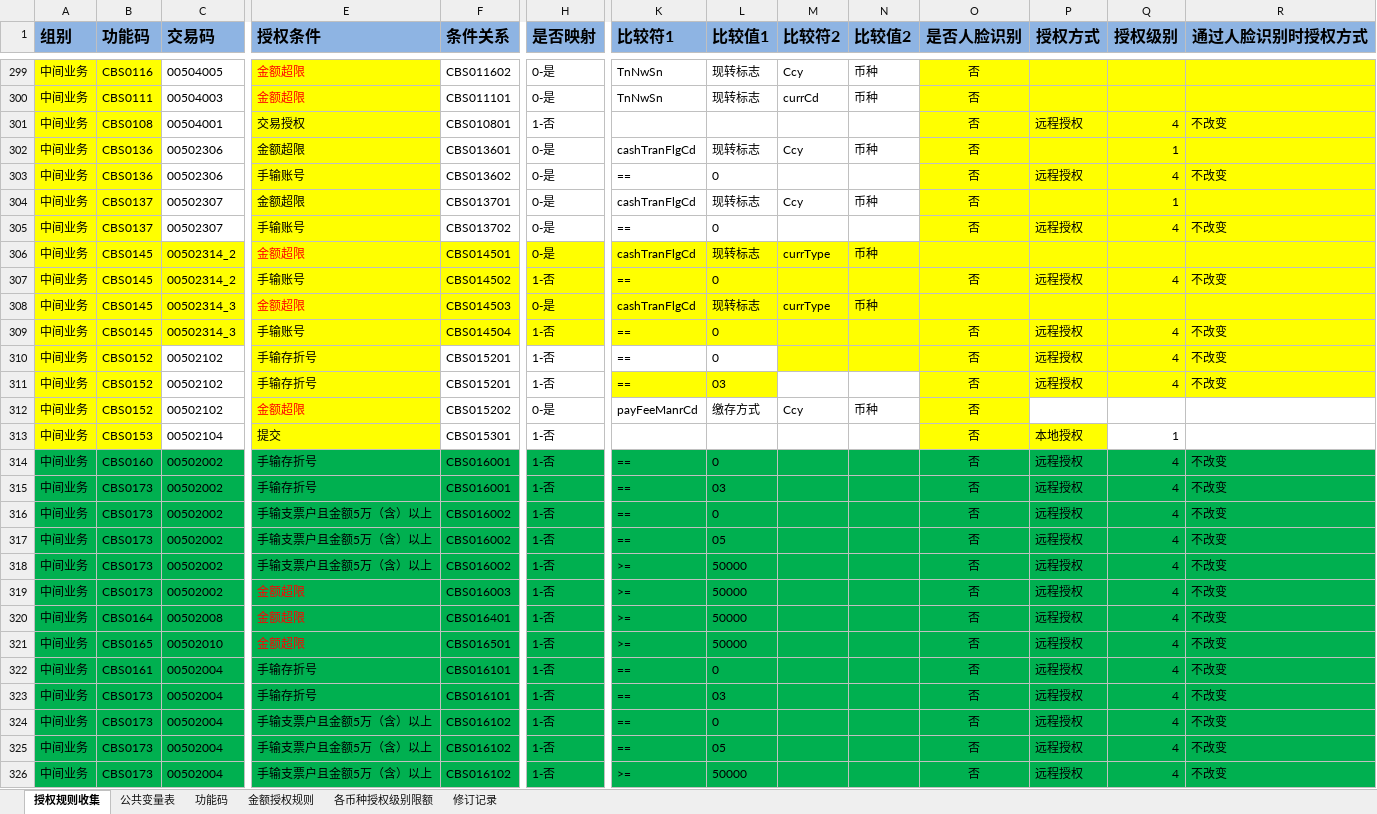
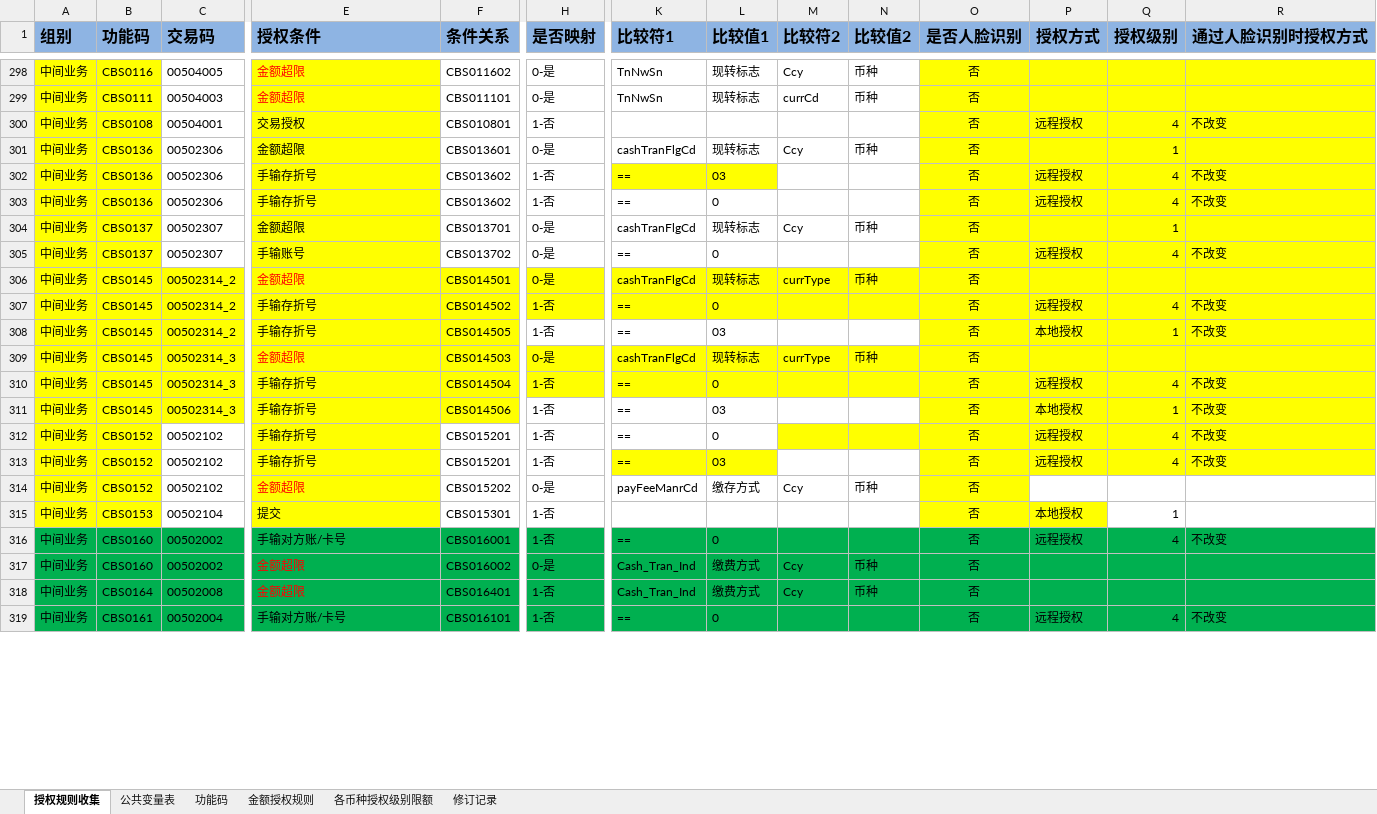
Before and after one commit to somebody2012/node-excel, an Excel workbook: src/auth/授权规则收集表汇总1.0.xlsx, sheet 授权规则收集, drawn as a sheet; only a part is shown, gaps mark what is left out; values as stored, in another font and other column widths than the file's, no borders; conditional formats not drawn; removed rows and columns are numbered as before the commit, all else as after; rows hold the shown columns only; the diff covers the shown part only; the diff names each change by its address in the sheet, - before the commit and + after, or states it on an @@ line.

```diff
--- a/src/auth/授权规则收集表汇总1.0.xlsx (sheet 授权规则收集)
+++ b/src/auth/授权规则收集表汇总1.0.xlsx (sheet 授权规则收集)
+row 302: 中间业务 | CBS0136 | 00502306 | 手输存折号 | CBS013602 | 1-否 | == | 03 |  |  | 否 | 远程授权 | 4 | 不改变
-E303 (授权条件): 手输账号
+E303 (授权条件): 手输存折号
-H303 (是否映射): 0-是
+H303 (是否映射): 1-否
-O306 (是否人脸识别): (empty)
+O306 (是否人脸识别): 否
-E307 (授权条件): 手输账号
+E307 (授权条件): 手输存折号
+row 308: 中间业务 | CBS0145 | 00502314_2 | 手输存折号 | CBS014505 | 1-否 | == | 03 |  |  | 否 | 本地授权 | 1 | 不改变
-O309 (是否人脸识别): (empty)
+O309 (是否人脸识别): 否
-E310 (授权条件): 手输账号
+E310 (授权条件): 手输存折号
+row 311: 中间业务 | CBS0145 | 00502314_3 | 手输存折号 | CBS014506 | 1-否 | == | 03 |  |  | 否 | 本地授权 | 1 | 不改变
-E316 (授权条件): 手输存折号
+E316 (授权条件): 手输对方账/卡号
-row 315: 中间业务 | CBS0173 | 00502002 | 手输存折号 | CBS016001 | 1-否 | == | 03 |  |  | 否 | 远程授权 | 4 | 不改变
-row 316: 中间业务 | CBS0173 | 00502002 | 手输支票户且金额5万（含）以上 | CBS016002 | 1-否 | == | 0 |  |  | 否 | 远程授权 | 4 | 不改变
-row 317: 中间业务 | CBS0173 | 00502002 | 手输支票户且金额5万（含）以上 | CBS016002 | 1-否 | == | 05 |  |  | 否 | 远程授权 | 4 | 不改变
-row 318: 中间业务 | CBS0173 | 00502002 | 手输支票户且金额5万（含）以上 | CBS016002 | 1-否 | >= | 50000 |  |  | 否 | 远程授权 | 4 | 不改变
-B317 (功能码): CBS0173
+B317 (功能码): CBS0160
-F317 (条件关系): CBS016003
+F317 (条件关系): CBS016002
-H317 (是否映射): 1-否
+H317 (是否映射): 0-是
-K317:K318 (比较符1): >=
+K317:K318 (比较符1): Cash_Tran_Ind
-L317:L318 (比较值1): 50000
+L317:L318 (比较值1): 缴费方式
-M317:M318 (比较符2): (empty)
+M317:M318 (比较符2): Ccy
-N317:N318 (比较值2): (empty)
+N317:N318 (比较值2): 币种
-P317:P318 (授权方式): 远程授权
+P317:P318 (授权方式): (empty)
-Q317:Q318 (授权级别): 4
+Q317:Q318 (授权级别): (empty)
-R317:R318 (通过人脸识别时授权方式): 不改变
+R317:R318 (通过人脸识别时授权方式): (empty)
-row 321: 中间业务 | CBS0165 | 00502010 | 金额超限 | CBS016501 | 1-否 | >= | 50000 |  |  | 否 | 远程授权 | 4 | 不改变
-E319 (授权条件): 手输存折号
+E319 (授权条件): 手输对方账/卡号
-row 323: 中间业务 | CBS0173 | 00502004 | 手输存折号 | CBS016101 | 1-否 | == | 03 |  |  | 否 | 远程授权 | 4 | 不改变
-row 324: 中间业务 | CBS0173 | 00502004 | 手输支票户且金额5万（含）以上 | CBS016102 | 1-否 | == | 0 |  |  | 否 | 远程授权 | 4 | 不改变
-row 325: 中间业务 | CBS0173 | 00502004 | 手输支票户且金额5万（含）以上 | CBS016102 | 1-否 | == | 05 |  |  | 否 | 远程授权 | 4 | 不改变
-row 326: 中间业务 | CBS0173 | 00502004 | 手输支票户且金额5万（含）以上 | CBS016102 | 1-否 | >= | 50000 |  |  | 否 | 远程授权 | 4 | 不改变
```
Also changed, not shown: 10 added rows, 9 removed rows, 85 edited cells, cell formats and merged cells elsewhere in this sheet, src/customerInput/客户信息录入.xlsx, src/doubleLine/双热线.xlsx, 38 other files.
